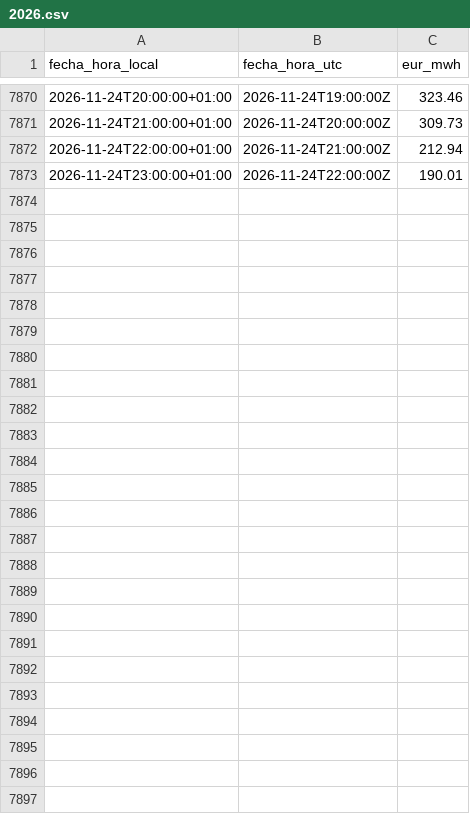
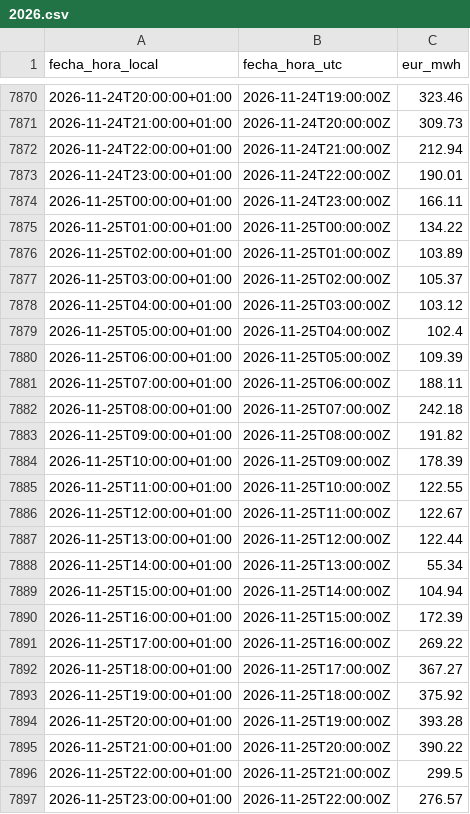
Before and after one commit to JosebaDG/Pvpc-bridge, a CSV file: datos/historico/pvpc_peninsula_horario/2026.csv, drawn as a sheet; only a part is shown, gaps mark what is left out.

```diff
--- a/datos/historico/pvpc_peninsula_horario/2026.csv
+++ b/datos/historico/pvpc_peninsula_horario/2026.csv
@@ -7873 +7873,25 @@ fecha_hora_local,fecha_hora_utc,eur_mwh
 2026-11-24T23:00:00+01:00,2026-11-24T22:00:00Z,190.01
+2026-11-25T00:00:00+01:00,2026-11-24T23:00:00Z,166.11
+2026-11-25T01:00:00+01:00,2026-11-25T00:00:00Z,134.22
+2026-11-25T02:00:00+01:00,2026-11-25T01:00:00Z,103.89
+2026-11-25T03:00:00+01:00,2026-11-25T02:00:00Z,105.37
+2026-11-25T04:00:00+01:00,2026-11-25T03:00:00Z,103.12
+2026-11-25T05:00:00+01:00,2026-11-25T04:00:00Z,102.4
+2026-11-25T06:00:00+01:00,2026-11-25T05:00:00Z,109.39
+2026-11-25T07:00:00+01:00,2026-11-25T06:00:00Z,188.11
+2026-11-25T08:00:00+01:00,2026-11-25T07:00:00Z,242.18
+2026-11-25T09:00:00+01:00,2026-11-25T08:00:00Z,191.82
+2026-11-25T10:00:00+01:00,2026-11-25T09:00:00Z,178.39
+2026-11-25T11:00:00+01:00,2026-11-25T10:00:00Z,122.55
+2026-11-25T12:00:00+01:00,2026-11-25T11:00:00Z,122.67
+2026-11-25T13:00:00+01:00,2026-11-25T12:00:00Z,122.44
+2026-11-25T14:00:00+01:00,2026-11-25T13:00:00Z,55.34
+2026-11-25T15:00:00+01:00,2026-11-25T14:00:00Z,104.94
+2026-11-25T16:00:00+01:00,2026-11-25T15:00:00Z,172.39
+2026-11-25T17:00:00+01:00,2026-11-25T16:00:00Z,269.22
+2026-11-25T18:00:00+01:00,2026-11-25T17:00:00Z,367.27
+2026-11-25T19:00:00+01:00,2026-11-25T18:00:00Z,375.92
+2026-11-25T20:00:00+01:00,2026-11-25T19:00:00Z,393.28
+2026-11-25T21:00:00+01:00,2026-11-25T20:00:00Z,390.22
+2026-11-25T22:00:00+01:00,2026-11-25T21:00:00Z,299.5
+2026-11-25T23:00:00+01:00,2026-11-25T22:00:00Z,276.57
```
Also changed, not shown: datos/consultas/registro_descargas.csv, datos/historico/generacion_diaria/2026.csv, 6 other files.
